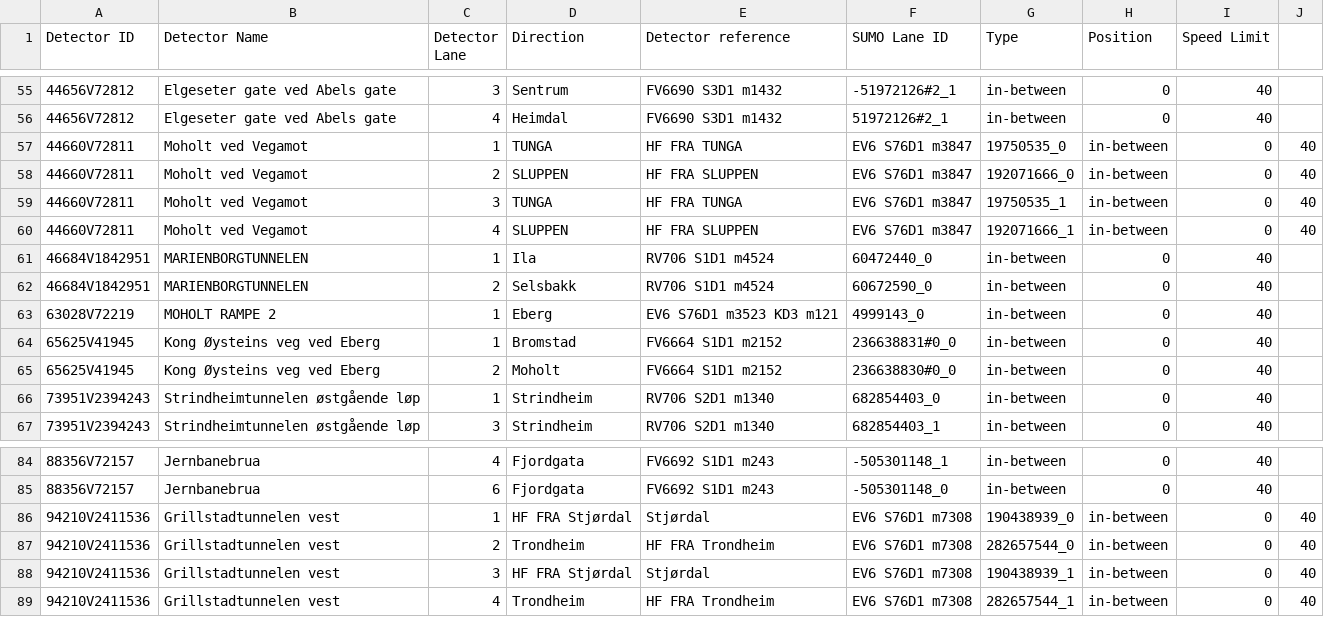
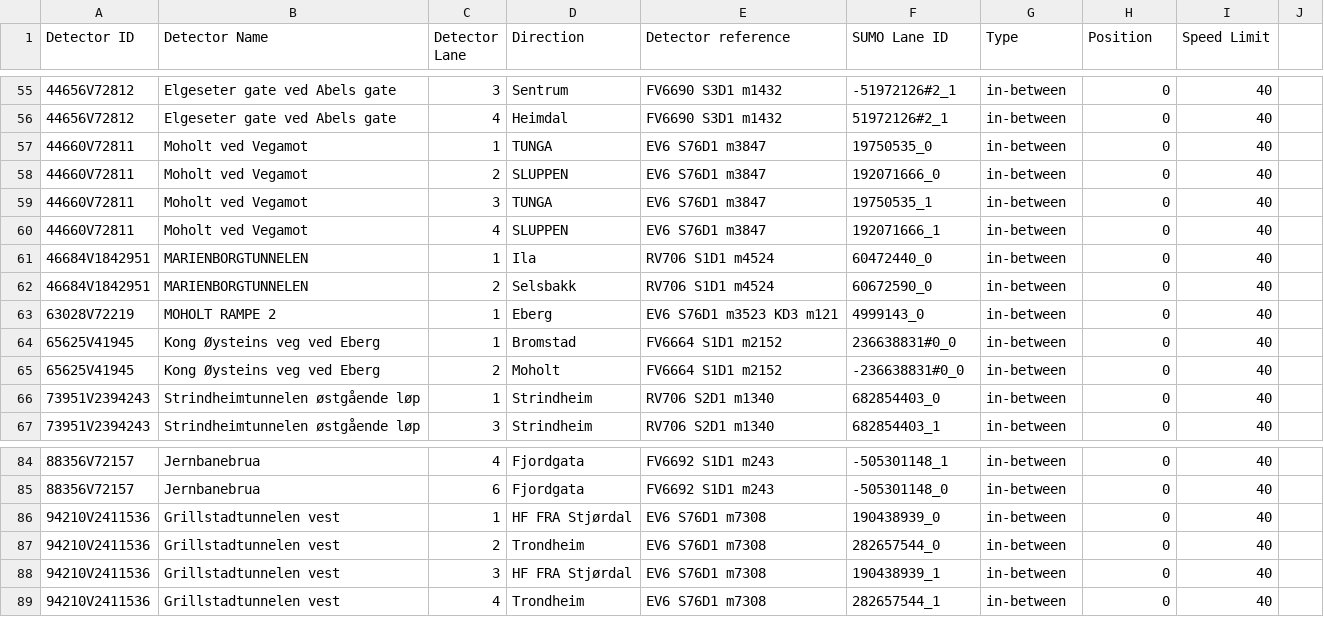
Before and after one commit to Mika412/AI4EU-RL-Trondheim, a CSV file: sensors/sensor_location.csv, drawn as a sheet; only a part is shown, gaps mark what is left out; the diff covers the shown part only.

Commit message:
Added medium map and fixed sensor location errors in lane direction

```diff
--- a/sensors/sensor_location.csv
+++ b/sensors/sensor_location.csv
@@ -57,4 +57,4 @@ Detector ID;Detector Name;Detector Lane;Direction;Detector reference;SUMO Lane I
-44660V72811;Moholt ved Vegamot;1;TUNGA; HF FRA TUNGA;EV6 S76D1 m3847;19750535_0;in-between;0;40
-44660V72811;Moholt ved Vegamot;2;SLUPPEN; HF FRA SLUPPEN;EV6 S76D1 m3847;192071666_0;in-between;0;40
-44660V72811;Moholt ved Vegamot;3;TUNGA; HF FRA TUNGA;EV6 S76D1 m3847;19750535_1;in-between;0;40
-44660V72811;Moholt ved Vegamot;4;SLUPPEN; HF FRA SLUPPEN;EV6 S76D1 m3847;192071666_1;in-between;0;40
+44660V72811;Moholt ved Vegamot;1;TUNGA;EV6 S76D1 m3847;19750535_0;in-between;0;40
+44660V72811;Moholt ved Vegamot;2;SLUPPEN;EV6 S76D1 m3847;192071666_0;in-between;0;40
+44660V72811;Moholt ved Vegamot;3;TUNGA;EV6 S76D1 m3847;19750535_1;in-between;0;40
+44660V72811;Moholt ved Vegamot;4;SLUPPEN;EV6 S76D1 m3847;192071666_1;in-between;0;40
@@ -65 +65 @@ Detector ID;Detector Name;Detector Lane;Direction;Detector reference;SUMO Lane I
-65625V41945;Kong Øysteins veg ved Eberg;2;Moholt;FV6664 S1D1 m2152;236638830#0_0;in-between;0;40;
+65625V41945;Kong Øysteins veg ved Eberg;2;Moholt;FV6664 S1D1 m2152;-236638831#0_0;in-between;0;40
@@ -86,4 +86,4 @@ Detector ID;Detector Name;Detector Lane;Direction;Detector reference;SUMO Lane I
-94210V2411536;Grillstadtunnelen vest;1;HF FRA Stjørdal; Stjørdal;EV6 S76D1 m7308;190438939_0;in-between;0;40
-94210V2411536;Grillstadtunnelen vest;2;Trondheim; HF FRA Trondheim;EV6 S76D1 m7308;282657544_0;in-between;0;40
-94210V2411536;Grillstadtunnelen vest;3;HF FRA Stjørdal; Stjørdal;EV6 S76D1 m7308;190438939_1;in-between;0;40
-94210V2411536;Grillstadtunnelen vest;4;Trondheim; HF FRA Trondheim;EV6 S76D1 m7308;282657544_1;in-between;0;40
+94210V2411536;Grillstadtunnelen vest;1;HF FRA Stjørdal;EV6 S76D1 m7308;190438939_0;in-between;0;40
+94210V2411536;Grillstadtunnelen vest;2;Trondheim;EV6 S76D1 m7308;282657544_0;in-between;0;40
+94210V2411536;Grillstadtunnelen vest;3;HF FRA Stjørdal;EV6 S76D1 m7308;190438939_1;in-between;0;40
+94210V2411536;Grillstadtunnelen vest;4;Trondheim;EV6 S76D1 m7308;282657544_1;in-between;0;40
```
Also changed, not shown: 5 edited cells elsewhere in this file, 15 other files.
